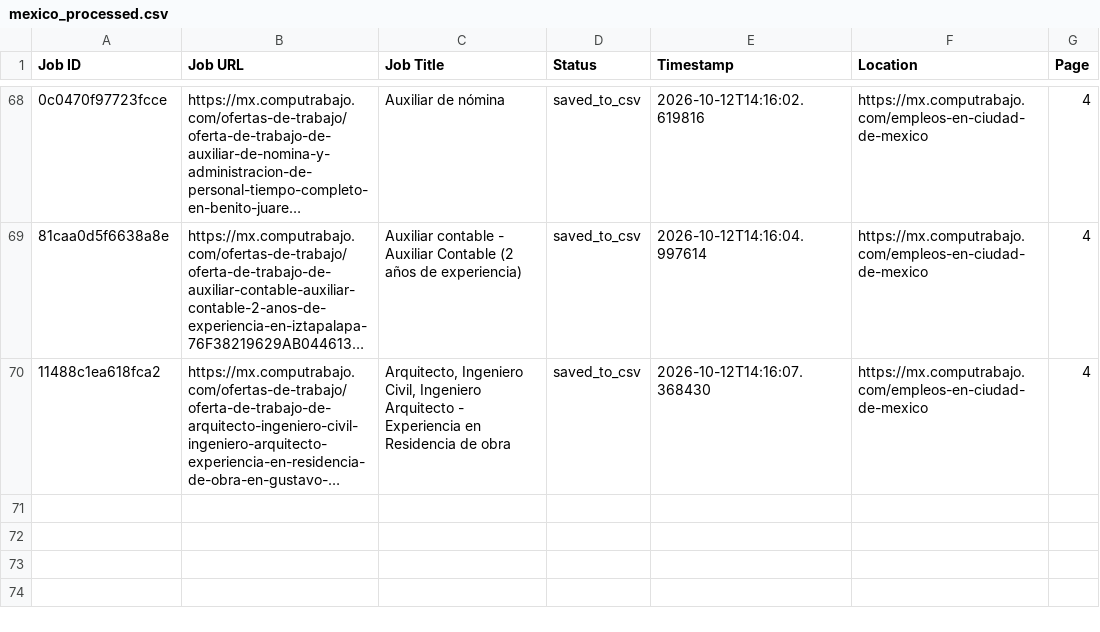
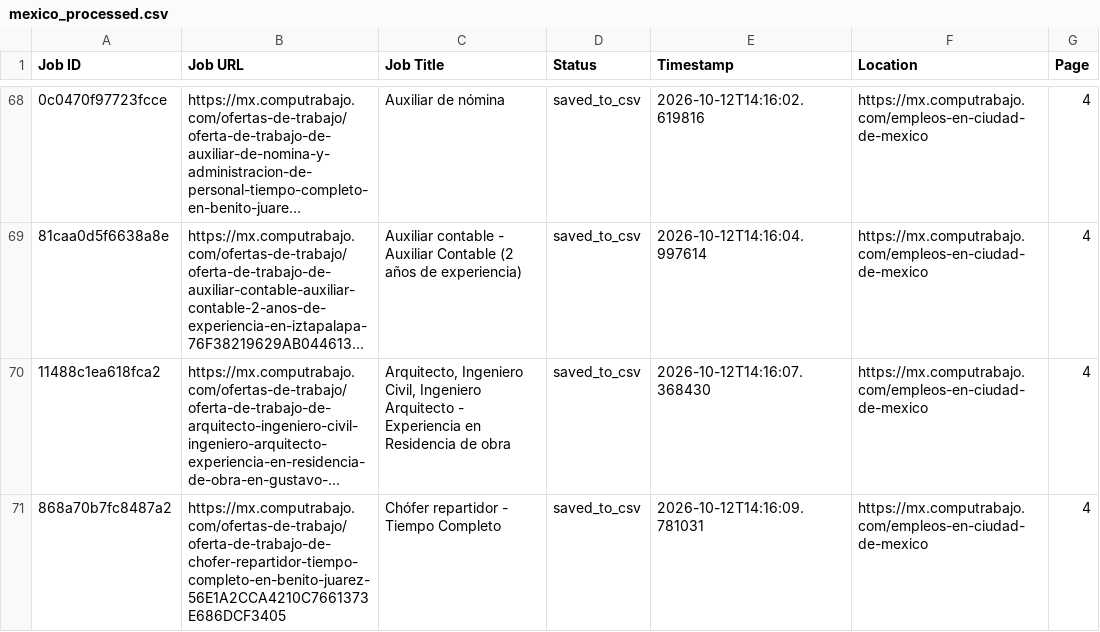
Before and after one commit to liliankason/computrabajo_mexico_scraper, a CSV file: mexico_processed.csv, drawn as a sheet; only a part is shown, gaps mark what is left out; long unchanged cells end in …; the diff names each change by its address in the sheet, - before the commit and + after, or states it on an @@ line.

```diff
--- a/mexico_processed.csv
+++ b/mexico_processed.csv
+row 71: 868a70b7fc8487a2 | https://mx.computrabajo.com/ofertas-de-trabajo/oferta-de-trabajo-de-chofer-repartidor-tiempo-completo-en-benito-juarez-56E1A2CCA4210C7661373E686DCF3405 | Chófer repartidor - Tiempo Completo | saved_to_csv | 2026-10-12T14:16:09.781031 | https://mx.computrabajo.com/empleos-en-ciudad-de-mexico | 4
```
Also changed, not shown: mexico_scraped_jobs.csv, 1 other file.
